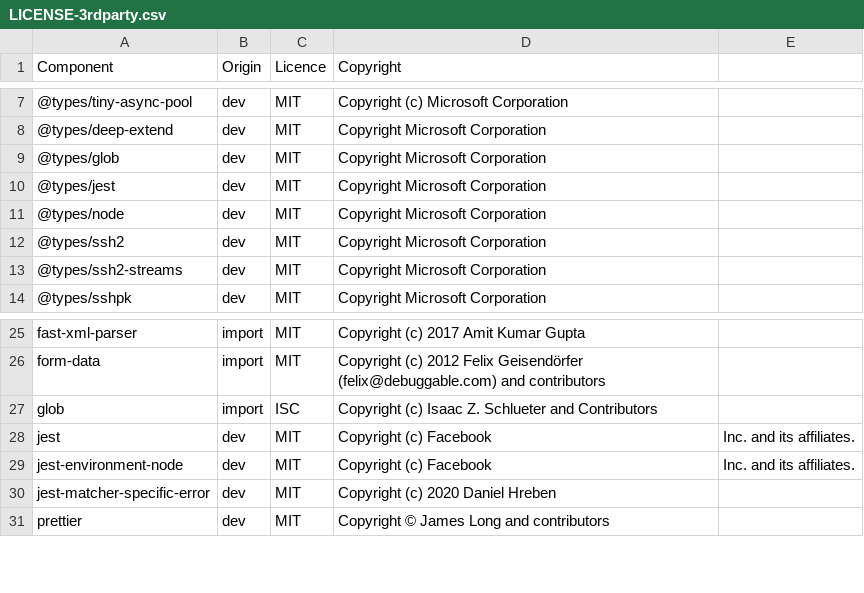
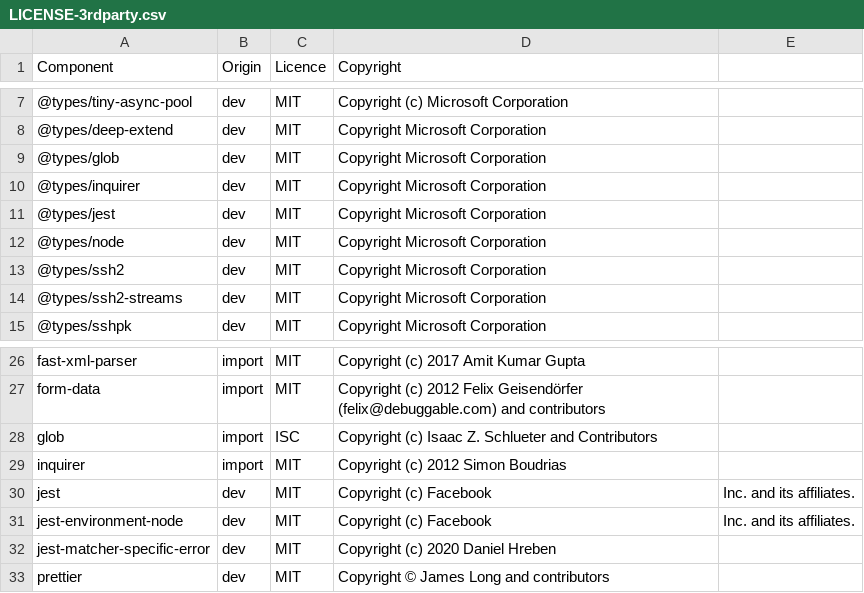
Before and after one commit to DataDog/datadog-ci, a CSV file: LICENSE-3rdparty.csv, drawn as a sheet; only a part is shown, gaps mark what is left out.

Commit message:
add licenses

```diff
--- a/LICENSE-3rdparty.csv
+++ b/LICENSE-3rdparty.csv
@@ -9,2 +9,3 @@ Component,Origin,Licence,Copyright
 @types/glob,dev,MIT,Copyright Microsoft Corporation
+@types/inquirer,dev,MIT,Copyright Microsoft Corporation
 @types/jest,dev,MIT,Copyright Microsoft Corporation
@@ -27,2 +28,3 @@ form-data,import,MIT,Copyright (c) 2012 Felix Geisendörfer (felix@debuggable.co
 glob,import,ISC,Copyright (c) Isaac Z. Schlueter and Contributors
+inquirer,import,MIT,Copyright (c) 2012 Simon Boudrias
 jest,dev,MIT,Copyright (c) Facebook, Inc. and its affiliates.
```
